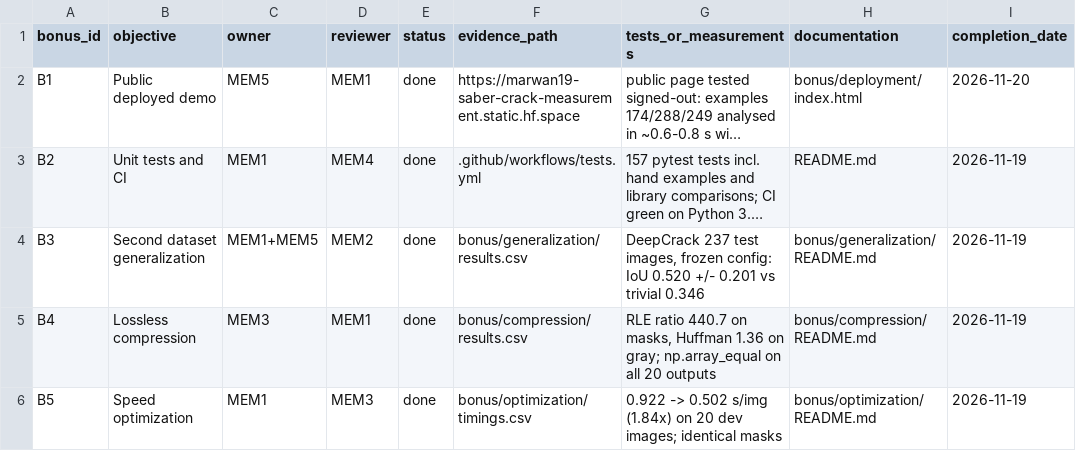
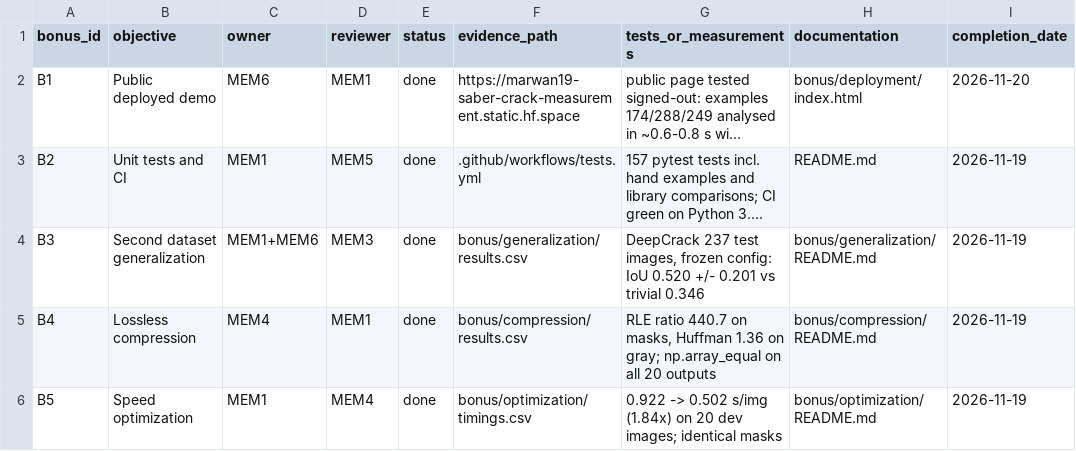
Before and after one commit to marwan19-saber/cse281-crack-segmentation, a CSV file: bonus/bonus_results.csv, drawn as a sheet; long unchanged cells end in …; the diff names each change by its address in the sheet, - before the commit and + after, or states it on an @@ line.

```diff
--- a/bonus/bonus_results.csv
+++ b/bonus/bonus_results.csv
-C2 (owner): MEM5
+C2 (owner): MEM6
-D3 (reviewer): MEM4
+D3 (reviewer): MEM5
-C4 (owner): MEM1+MEM5
+C4 (owner): MEM1+MEM6
-D4 (reviewer): MEM2
+D4 (reviewer): MEM3
-C5 (owner): MEM3
+C5 (owner): MEM4
-D6 (reviewer): MEM3
+D6 (reviewer): MEM4
```
Also changed, not shown: experiments/experiment_log.csv, experiments/results/numpy_vs_library.csv, 42 other files.
